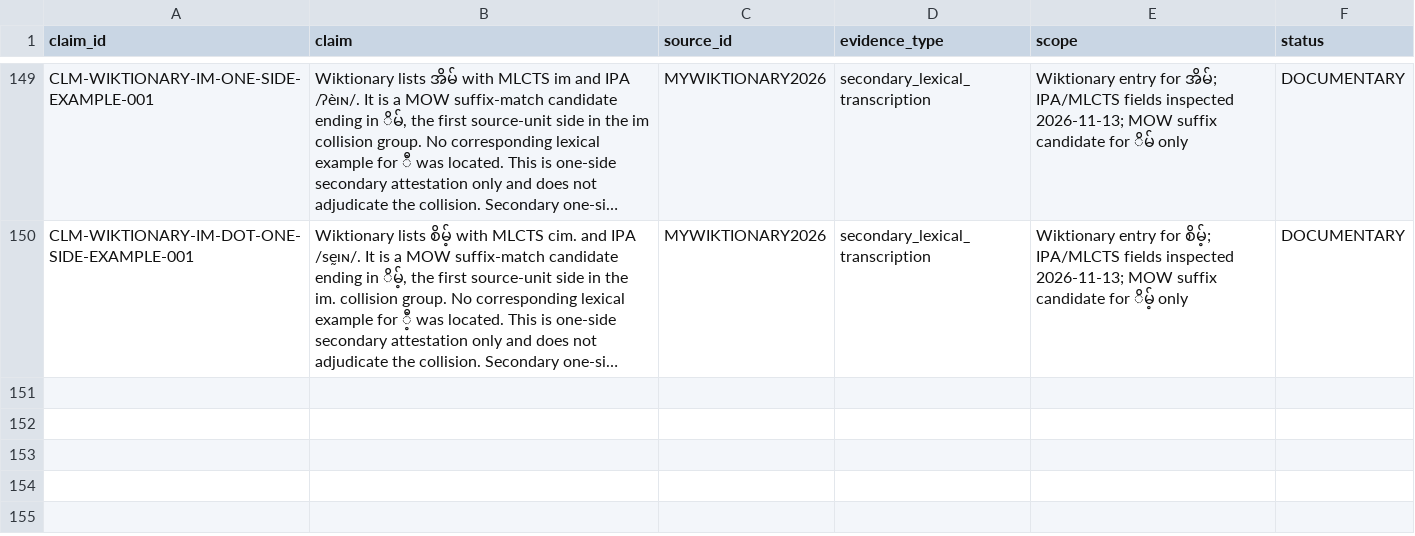
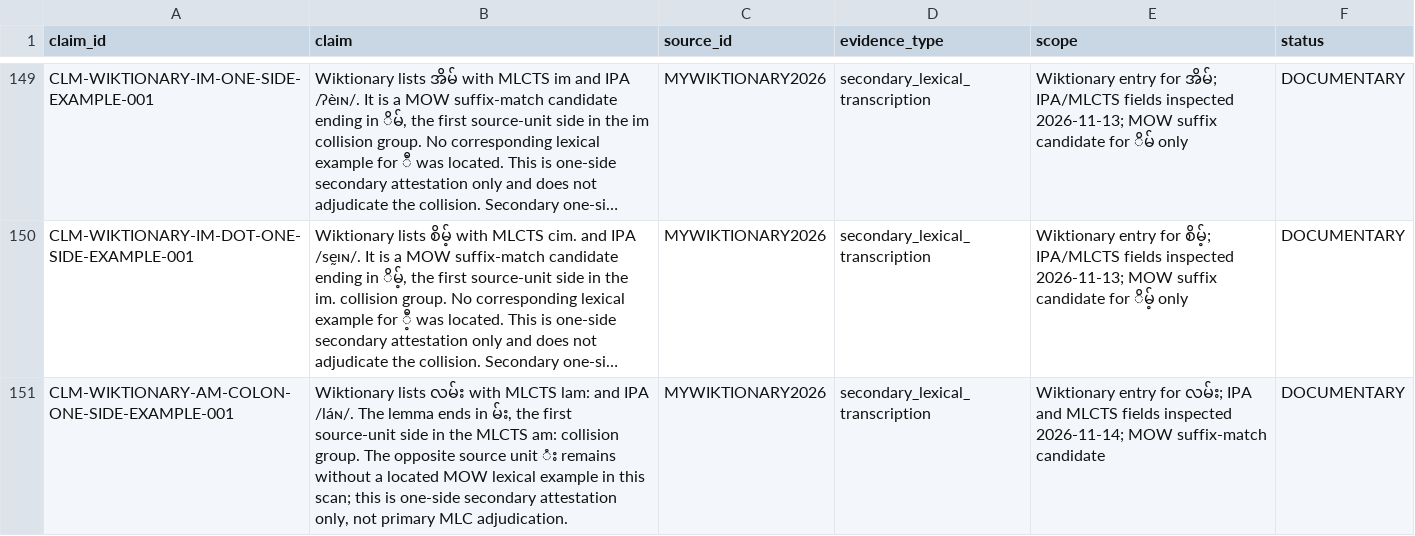
Before and after one commit to ClippyFirst/Burmese-Ukrainian-Phonetic-System-, a CSV file: data/burmese/source_claims.csv, drawn as a sheet; only a part is shown, gaps mark what is left out; long unchanged cells end in …; the diff names each change by its address in the sheet, - before the commit and + after, or states it on an @@ line.

Commit message:
Register Wiktionary one-side lexical attestation for am colon

```diff
--- a/data/burmese/source_claims.csv
+++ b/data/burmese/source_claims.csv
+row 151: CLM-WIKTIONARY-AM-COLON-ONE-SIDE-EXAMPLE-001 | Wiktionary lists လမ်း with MLCTS lam: and IPA /láɴ/. The lemma ends in မ်း, the first source-unit side in the MLCTS am: collision group. The opposite source unit ံး remains without a located MOW lexical example in this scan; this is one-side secondary attestation only, not primary MLC adjudication. | MYWIKTIONARY2026 | secondary_lexical_transcription | Wiktionary entry for လမ်း; IPA and MLCTS fields inspected 2026-11-14; MOW suffix-match candidate | DOCUMENTARY
```
